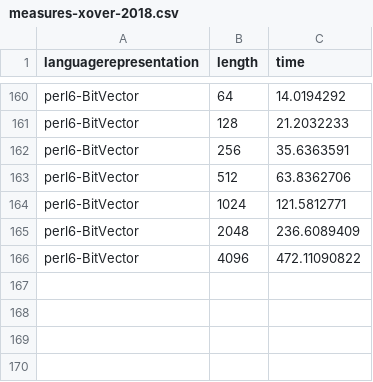
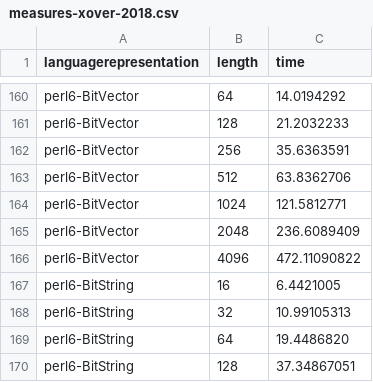
Before and after one commit to JJ/2016-ea-languages-wcci, a CSV file: measures-xover-2018.csv, drawn as a sheet; only a part is shown, gaps mark what is left out; the diff names each change by its address in the sheet, - before the commit and + after, or states it on an @@ line.

Commit message:
Adds language representation

```diff
--- a/measures-xover-2018.csv
+++ b/measures-xover-2018.csv
+row 167: perl6-BitString | 16 | 6.4421005
+row 168: perl6-BitString | 32 | 10.99105313
+row 169: perl6-BitString | 64 | 19.4486820
+row 170: perl6-BitString | 128 | 37.34867051
```
Also changed, not shown: measures-maxones-perl6.csv, 1 other file.
